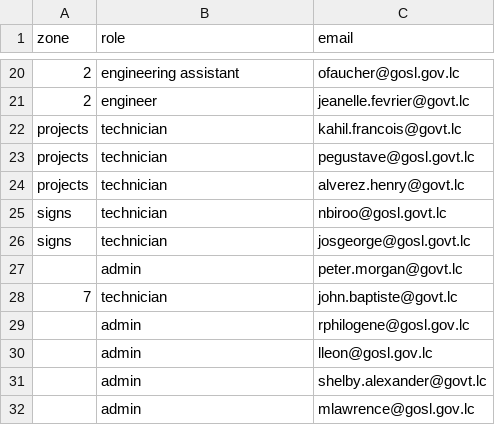
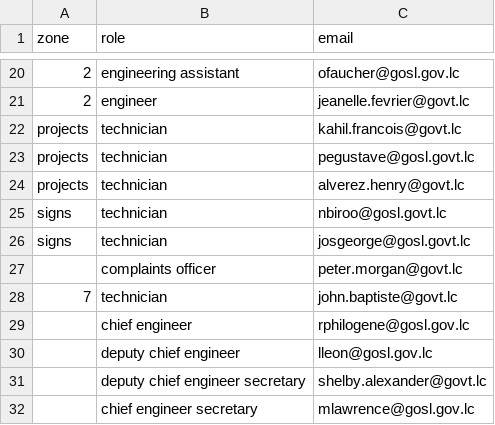
Before and after one commit to swelanauguste/works-complaints, a CSV file: app/static/docs/complaints_users.csv, drawn as a sheet; only a part is shown, gaps mark what is left out.

```diff
--- a/app/static/docs/complaints_users.csv
+++ b/app/static/docs/complaints_users.csv
@@ -26,7 +26,7 @@ signs,technician,nbiroo@gosl.govt.lc
 signs,technician,josgeorge@gosl.govt.lc
-,admin,peter.morgan@govt.lc
+,complaints officer,peter.morgan@govt.lc
 7,technician,john.baptiste@govt.lc
-,admin,rphilogene@gosl.gov.lc
-,admin,lleon@gosl.gov.lc
-,admin,shelby.alexander@govt.lc
-,admin,mlawrence@gosl.gov.lc
+,chief engineer,rphilogene@gosl.gov.lc
+,deputy chief engineer,lleon@gosl.gov.lc
+,deputy chief engineer secretary,shelby.alexander@govt.lc
+,chief engineer secretary,mlawrence@gosl.gov.lc
```
Also changed, not shown: 14 other files.
